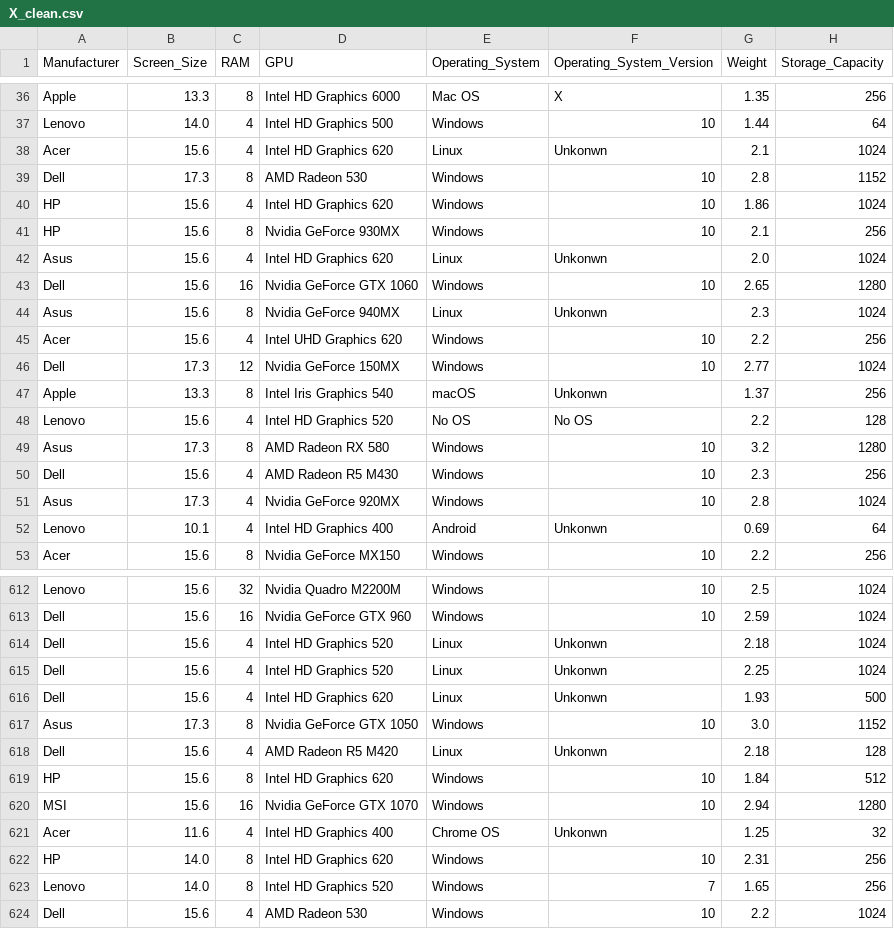
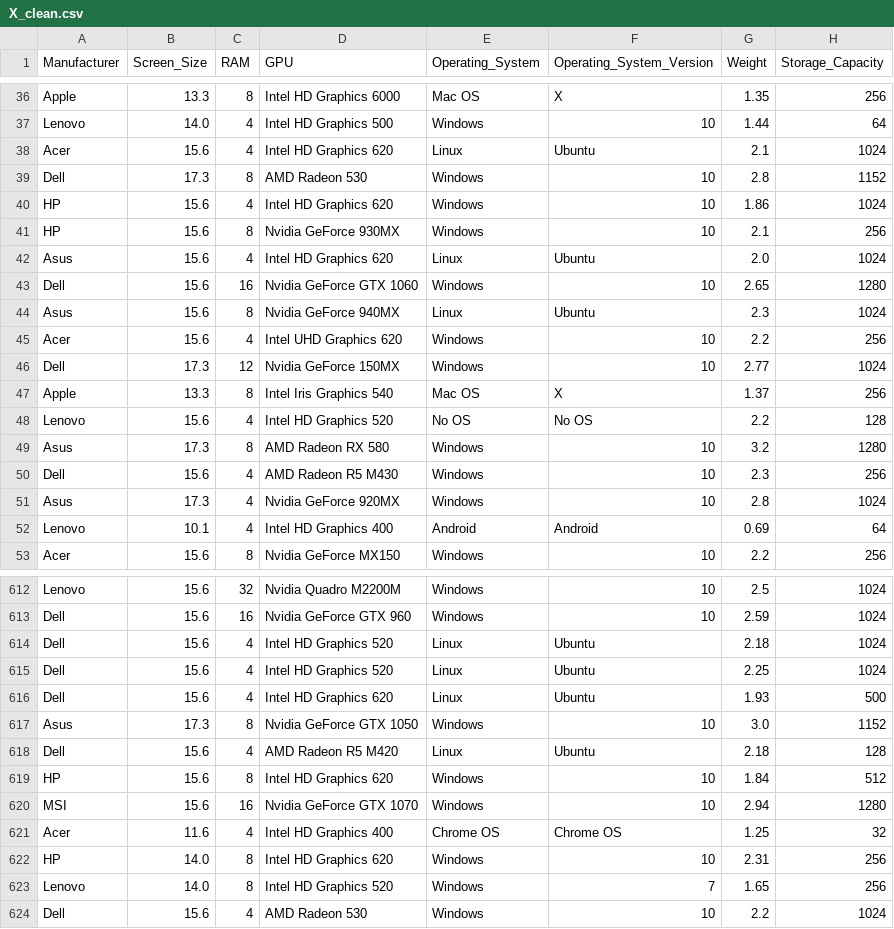
Before and after one commit to gusavato/IRONHACK_Kaggle_competition, a CSV file: data/clean/X_clean.csv, drawn as a sheet; only a part is shown, gaps mark what is left out; the diff covers the shown part only; the diff names each change by its address in the sheet, - before the commit and + after, or states it on an @@ line.

```diff
--- a/data/clean/X_clean.csv
+++ b/data/clean/X_clean.csv
-F38 (Operating_System_Version): Unkonwn
+F38 (Operating_System_Version): Ubuntu
-F42 (Operating_System_Version): Unkonwn
+F42 (Operating_System_Version): Ubuntu
-F44 (Operating_System_Version): Unkonwn
+F44 (Operating_System_Version): Ubuntu
-E47 (Operating_System): macOS
+E47 (Operating_System): Mac OS
-F47 (Operating_System_Version): Unkonwn
+F47 (Operating_System_Version): X
-F52 (Operating_System_Version): Unkonwn
+F52 (Operating_System_Version): Android
-F614:F616 (Operating_System_Version): Unkonwn
+F614:F616 (Operating_System_Version): Ubuntu
-F618 (Operating_System_Version): Unkonwn
+F618 (Operating_System_Version): Ubuntu
-F621 (Operating_System_Version): Unkonwn
+F621 (Operating_System_Version): Chrome OS
```
Also changed, not shown: 106 edited cells elsewhere in this file, data/clean/X_test_clean.csv, data/clean/X_train_clean.csv, 13 other files.
